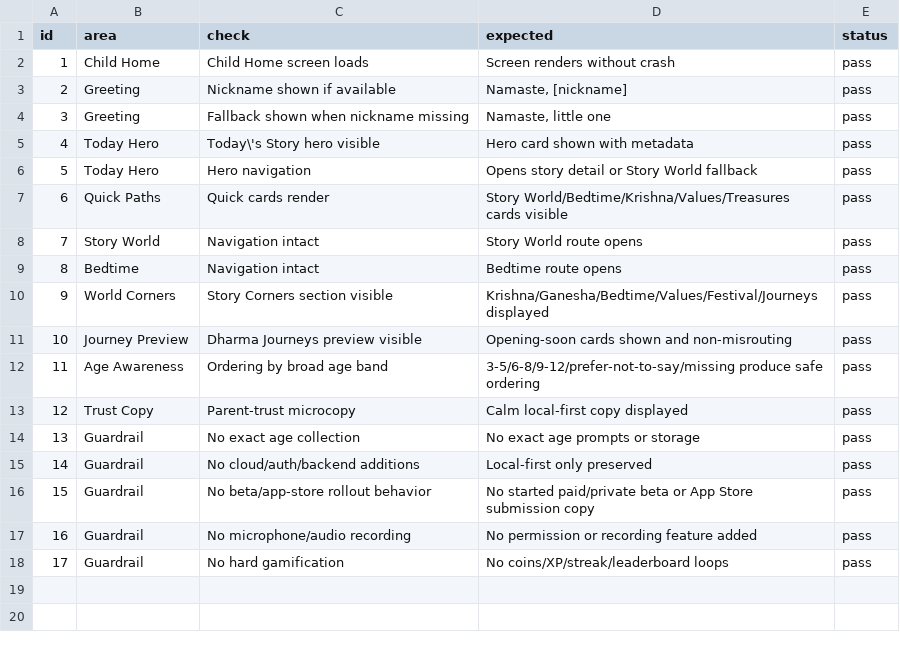
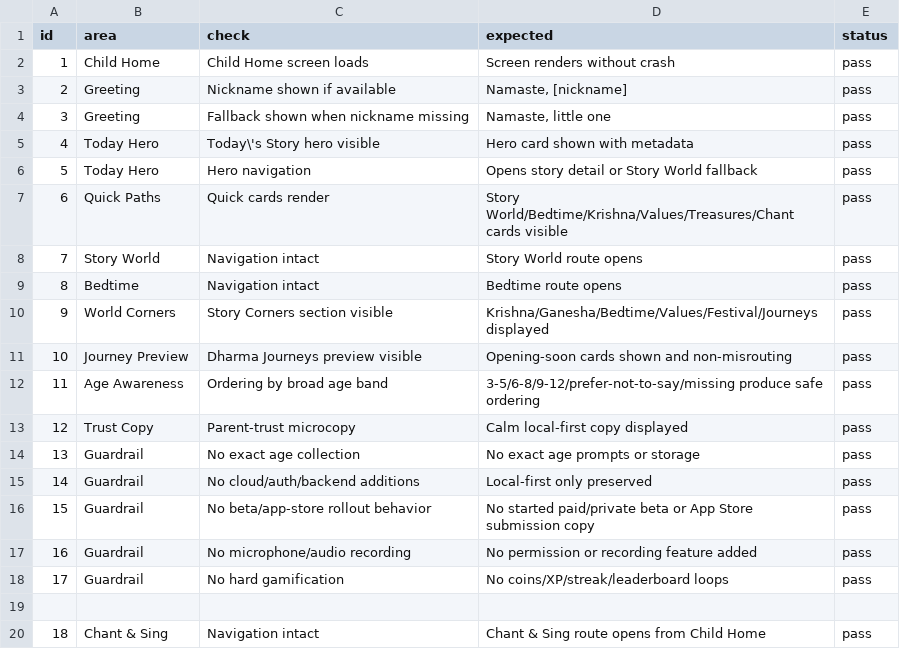
Before and after one commit to Y8SpaceOS/little-dharma-app, a CSV file: docs/content/child-home-world-journey-map-v1-qa.csv, drawn as a sheet.

Commit message:
Sprint 64 follow-up: restore Chant & Sing from Child Home

```diff
--- a/docs/content/child-home-world-journey-map-v1-qa.csv
+++ b/docs/content/child-home-world-journey-map-v1-qa.csv
@@ -6,3 +6,3 @@ id,area,check,expected,status
 5,Today Hero,Hero navigation,Opens story detail or Story World fallback,pass
-6,Quick Paths,Quick cards render,Story World/Bedtime/Krishna/Values/Treasures cards visible,pass
+6,Quick Paths,Quick cards render,Story World/Bedtime/Krishna/Values/Treasures/Chant cards visible,pass
 7,Story World,Navigation intact,Story World route opens,pass
@@ -18 +18,3 @@ id,area,check,expected,status
 17,Guardrail,No hard gamification,No coins/XP/streak/leaderboard loops,pass
+
+18,Chant & Sing,Navigation intact,Chant & Sing route opens from Child Home,pass
```
Also changed, not shown: 3 other files.
